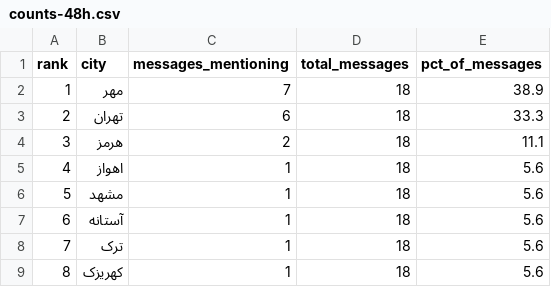
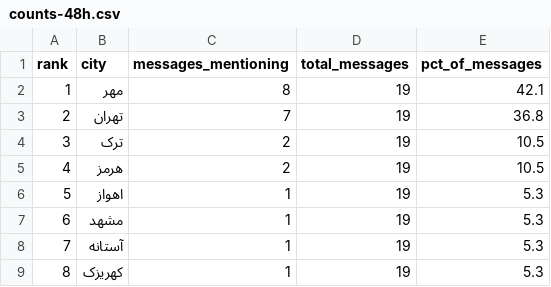
Before and after one commit to Baggiest/ZADAN, a CSV file: public/sample/counts-48h.csv, drawn as a sheet.

```diff
--- a/public/sample/counts-48h.csv
+++ b/public/sample/counts-48h.csv
@@ -1,9 +1,9 @@
 rank,city,messages_mentioning,total_messages,pct_of_messages
-1,مهر,7,18,38.9
-2,تهران,6,18,33.3
-3,هرمز,2,18,11.1
-4,اهواز,1,18,5.6
-5,مشهد,1,18,5.6
-6,آستانه,1,18,5.6
-7,ترک,1,18,5.6
-8,کهریزک,1,18,5.6
+1,مهر,8,19,42.1
+2,تهران,7,19,36.8
+3,ترک,2,19,10.5
+4,هرمز,2,19,10.5
+5,اهواز,1,19,5.3
+6,مشهد,1,19,5.3
+7,آستانه,1,19,5.3
+8,کهریزک,1,19,5.3
```
Also changed, not shown: counts.csv, public/sample/counts-72h.csv, 2 other files.
